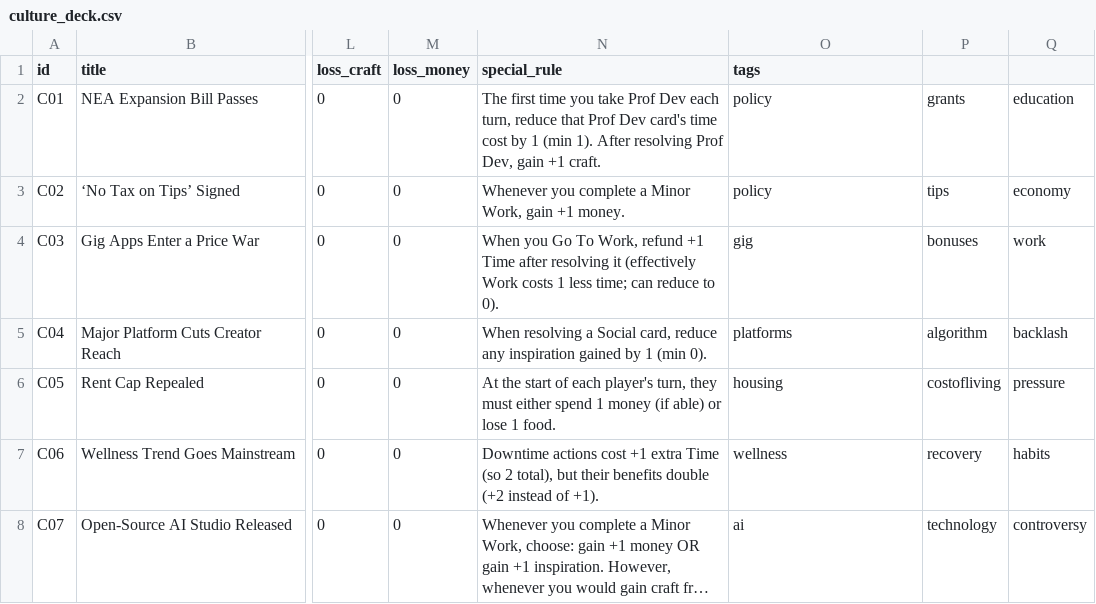
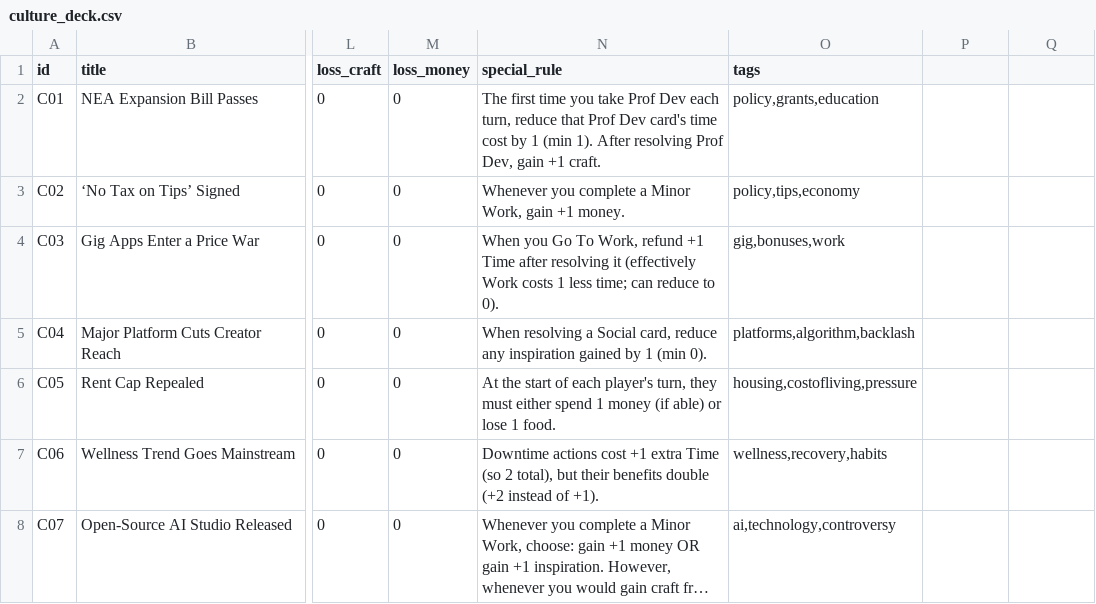
Before and after one commit to ProfSeaquill/Starving-Artist, a CSV file: data/cards/culture_deck.csv, drawn as a sheet; only a part is shown, gaps mark what is left out; long unchanged cells end in …; the diff names each change by its address in the sheet, - before the commit and + after, or states it on an @@ line.

Commit message:
Update culture_deck.csv

```diff
--- a/data/cards/culture_deck.csv
+++ b/data/cards/culture_deck.csv
-O2 (tags): policy
+O2 (tags): policy,grants,education
-P2: grants
+P2: (empty)
-Q2: education
+Q2: (empty)
-O3 (tags): policy
+O3 (tags): policy,tips,economy
-P3: tips
+P3: (empty)
-Q3: economy
+Q3: (empty)
-O4 (tags): gig
+O4 (tags): gig,bonuses,work
-P4: bonuses
+P4: (empty)
-Q4: work
+Q4: (empty)
-O5 (tags): platforms
+O5 (tags): platforms,algorithm,backlash
-P5: algorithm
+P5: (empty)
-Q5: backlash
+Q5: (empty)
-O6 (tags): housing
+O6 (tags): housing,costofliving,pressure
-P6: costofliving
+P6: (empty)
-Q6: pressure
+Q6: (empty)
-O7 (tags): wellness
+O7 (tags): wellness,recovery,habits
-P7: recovery
+P7: (empty)
-Q7: habits
+Q7: (empty)
-O8 (tags): ai
+O8 (tags): ai,technology,controversy
-P8: technology
+P8: (empty)
-Q8: controversy
+Q8: (empty)
```
